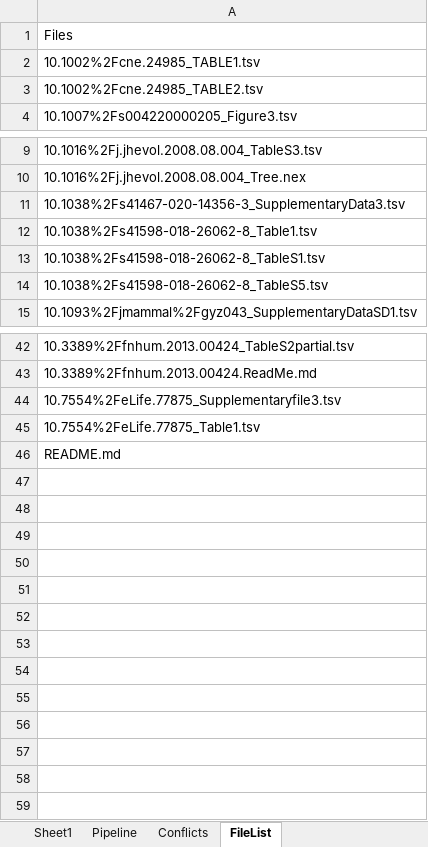
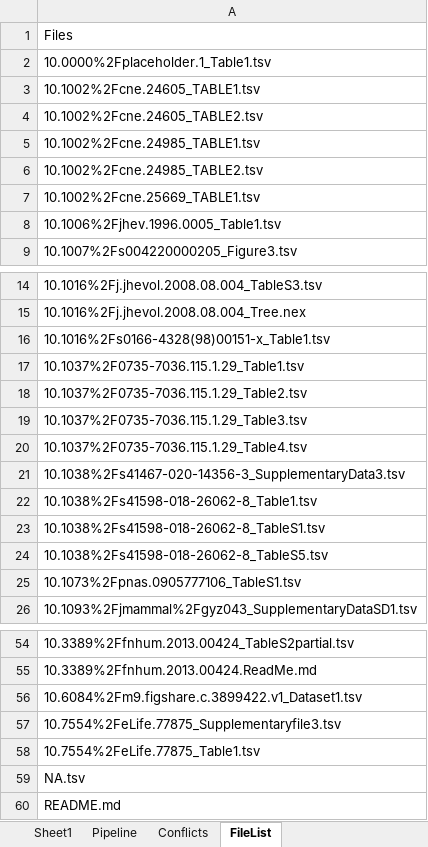
Before and after one commit to AleAliSousa/Evo-M1-Trait-Data, an Excel workbook: __ReadMe.xlsx, sheet FileList, drawn as a sheet; only a part is shown, gaps mark what is left out; values as stored, in another font and other column widths than the file's, no borders; the diff covers the shown part only; the diff names each change by its address in the sheet, - before the commit and + after, or states it on an @@ line.

Commit message:
Karl et al dataset added

```diff
--- a/__ReadMe.xlsx (sheet FileList)
+++ b/__ReadMe.xlsx (sheet FileList)
+row 2: 10.0000%2Fplaceholder.1_Table1.tsv
+row 3: 10.1002%2Fcne.24605_TABLE1.tsv
+row 4: 10.1002%2Fcne.24605_TABLE2.tsv
+row 7: 10.1002%2Fcne.25669_TABLE1.tsv
+row 8: 10.1006%2Fjhev.1996.0005_Table1.tsv
+row 16: 10.1016%2Fs0166-4328(98)00151-x_Table1.tsv
+row 17: 10.1037%2F0735-7036.115.1.29_Table1.tsv
+row 18: 10.1037%2F0735-7036.115.1.29_Table2.tsv
+row 19: 10.1037%2F0735-7036.115.1.29_Table3.tsv
+row 20: 10.1037%2F0735-7036.115.1.29_Table4.tsv
+row 25: 10.1073%2Fpnas.0905777106_TableS1.tsv
+row 56: 10.6084%2Fm9.figshare.c.3899422.v1_Dataset1.tsv
+row 59: NA.tsv
```
Also changed, not shown: 1 added row elsewhere in this sheet, sheet Sheet1, formulas that keep their value, 16 other files.
